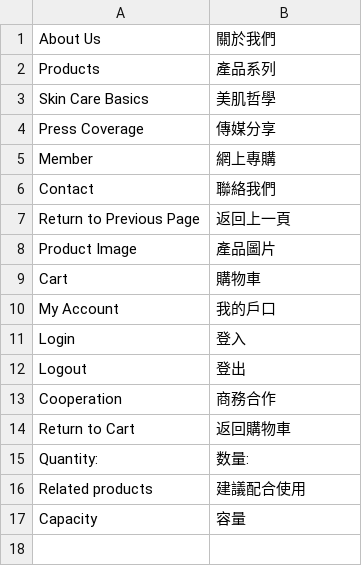
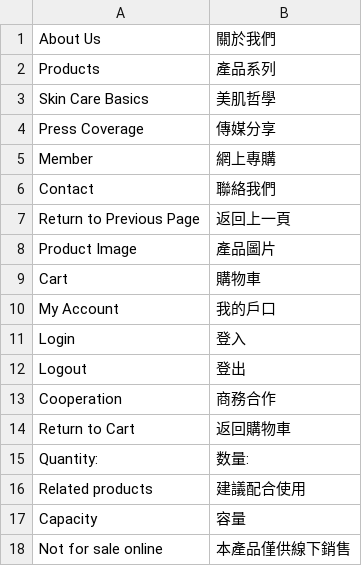
Before and after one commit to aaoo-tech/RenGuangDo, a CSV file: app/design/frontend/default/parfijure/locale/zh_HK/translate.csv, drawn as a sheet.

Commit message:
[add] "sale_offline" options

```diff
--- a/app/design/frontend/default/parfijure/locale/zh_HK/translate.csv
+++ b/app/design/frontend/default/parfijure/locale/zh_HK/translate.csv
@@ -17 +17,2 @@
 "Capacity","容量"
+"Not for sale online","本產品僅供線下銷售"
```
Also changed, not shown: 3 other files.
